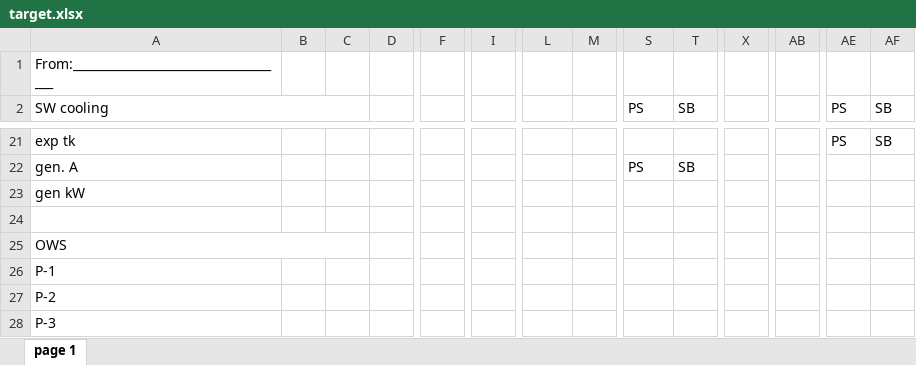
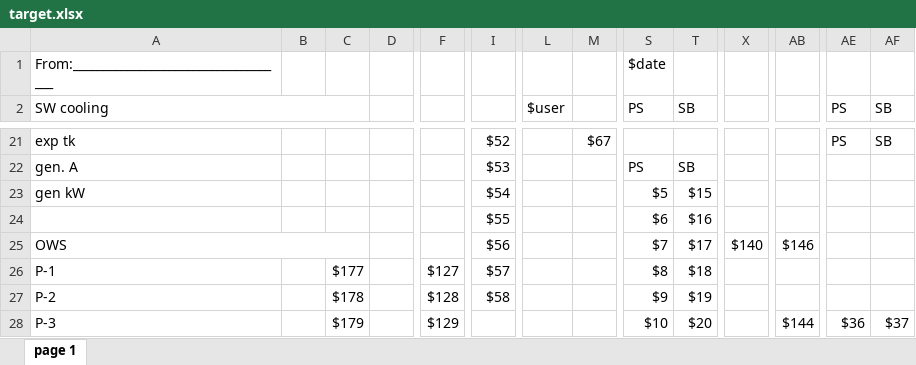
Before and after one commit to greenpeace/ecr_logbook, an Excel workbook: lib/target.xlsx, sheet page 1, drawn as a sheet; only a part is shown, gaps mark what is left out; values as stored, in another font and other column widths than the file's, no cell formats; the diff covers the shown part only; the diff names each change by its address in the sheet, - before the commit and + after, or states it on an @@ line.

```diff
--- a/lib/target.xlsx (sheet page 1)
+++ b/lib/target.xlsx (sheet page 1)
-S1 (PS): (empty)
+S1 (PS): $date
-L2: (empty)
+L2: $user
-I21: (empty)
+I21: $52
-M21: (empty)
+M21: $67
-I22: (empty)
+I22: $53
-I23: (empty)
+I23: $54
-S23 (PS): (empty)
+S23 (PS): $5
-T23 (SB): (empty)
+T23 (SB): $15
-I24: (empty)
+I24: $55
-S24 (PS): (empty)
+S24 (PS): $6
-T24 (SB): (empty)
+T24 (SB): $16
-I25: (empty)
+I25: $56
-S25 (PS): (empty)
+S25 (PS): $7
-T25 (SB): (empty)
+T25 (SB): $17
-X25: (empty)
+X25: $140
-AB25: (empty)
+AB25: $146
-C26: (empty)
+C26: $177
-F26: (empty)
+F26: $127
-I26: (empty)
+I26: $57
-S26 (PS): (empty)
+S26 (PS): $8
-T26 (SB): (empty)
+T26 (SB): $18
-C27: (empty)
+C27: $178
-F27: (empty)
+F27: $128
-I27: (empty)
+I27: $58
-S27 (PS): (empty)
+S27 (PS): $9
-T27 (SB): (empty)
+T27 (SB): $19
-C28: (empty)
+C28: $179
-F28: (empty)
+F28: $129
-S28 (PS): (empty)
+S28 (PS): $10
-T28 (SB): (empty)
+T28 (SB): $20
-AB28: (empty)
+AB28: $144
-AE28 (PS): (empty)
+AE28 (PS): $36
-AF28 (SB): (empty)
+AF28 (SB): $37
```
Also changed, not shown: 106 edited cells and merged cells elsewhere in this sheet, cell formats, 15 other files.
